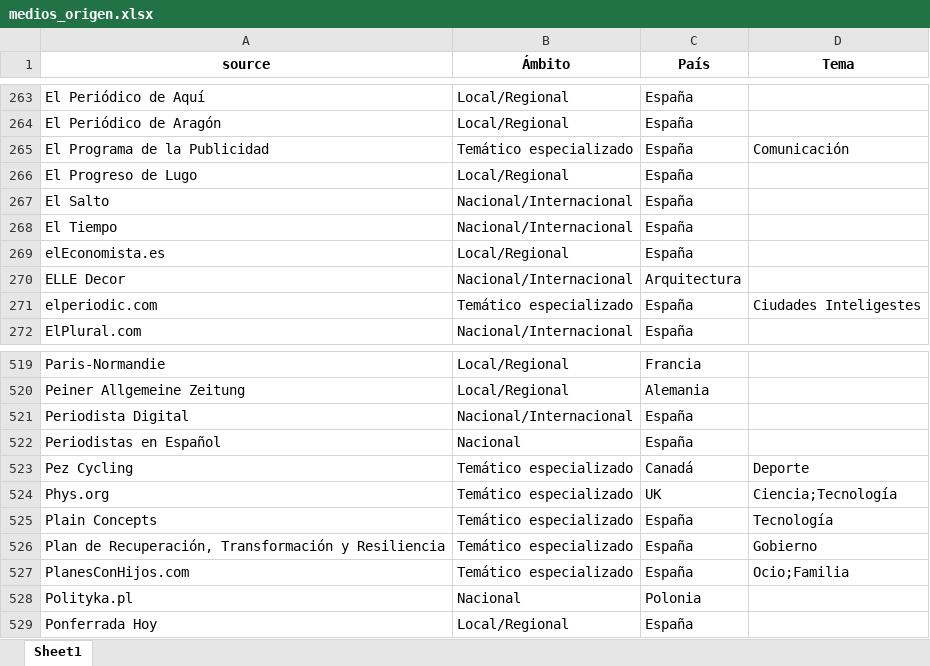
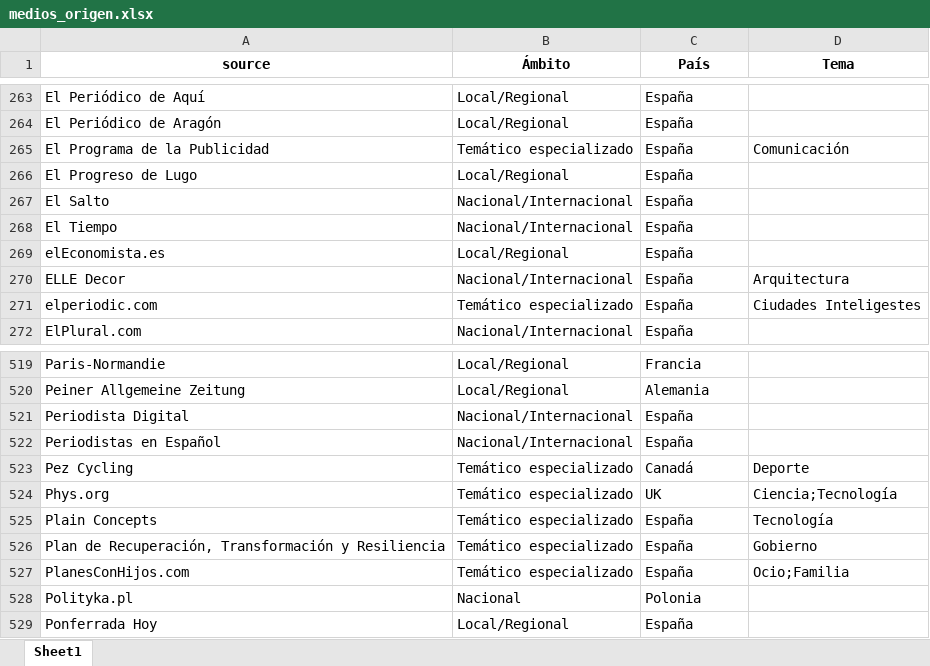
Before and after one commit to josemagalan/google-news-french-way-cyl, an Excel workbook: data/medios_origen.xlsx, sheet Sheet1, drawn as a sheet; only a part is shown, gaps mark what is left out; values as stored, in another font and other column widths than the file's, no borders; the diff names each change by its address in the sheet, - before the commit and + after, or states it on an @@ line.

```diff
--- a/data/medios_origen.xlsx (sheet Sheet1)
+++ b/data/medios_origen.xlsx (sheet Sheet1)
-C270 (País): Arquitectura
+C270 (País): España
-D270 (Tema): (empty)
+D270 (Tema): Arquitectura
-B522 (Ámbito): Nacional
+B522 (Ámbito): Nacional/Internacional
```
Also changed, not shown: results/media_coverage.xlsx, 8 other files.
